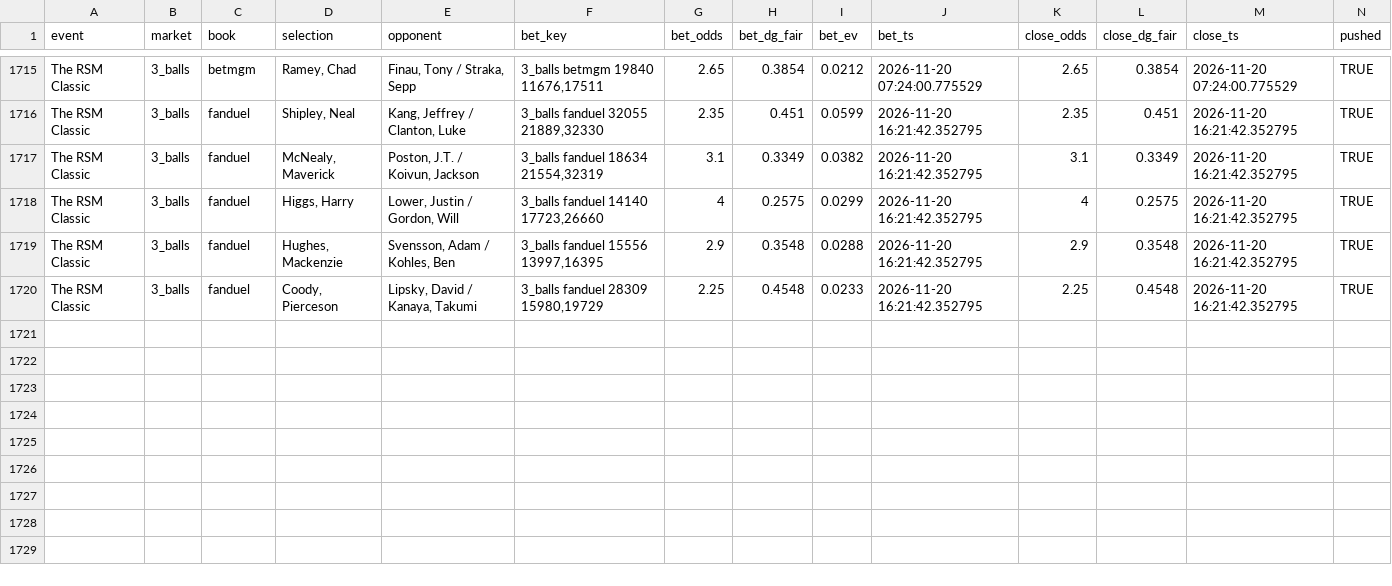
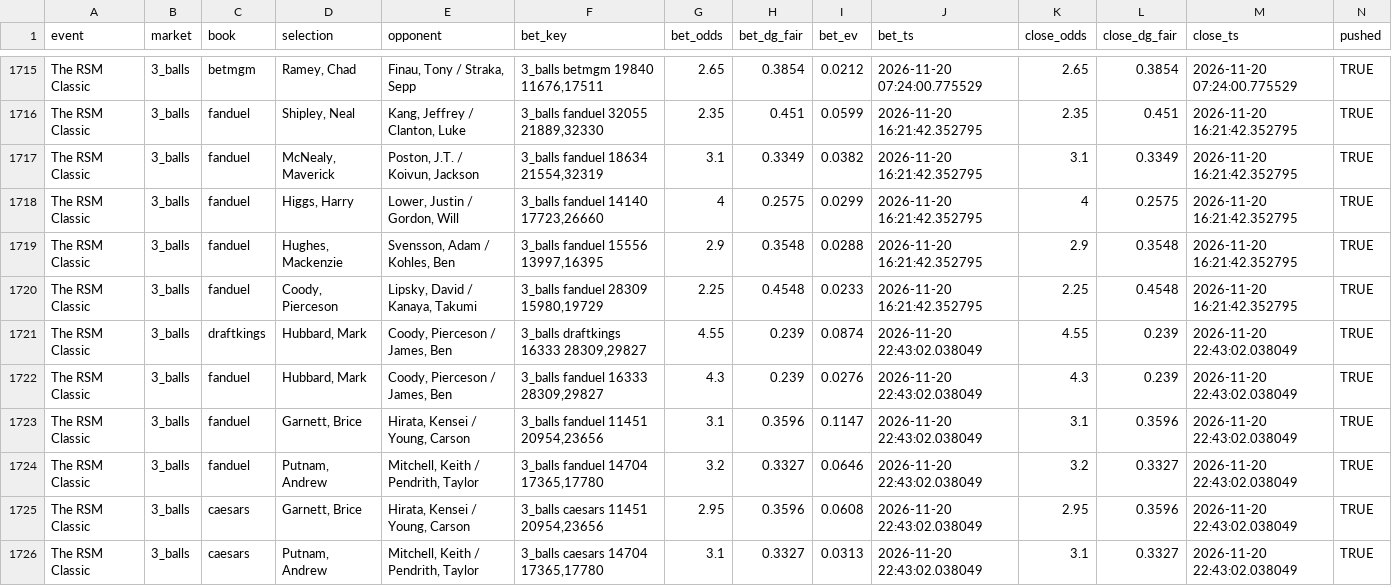
Before and after one commit to lucas-diehl/evbetting, a CSV file: golf_picks/clv_results.csv, drawn as a sheet; only a part is shown, gaps mark what is left out; rows hold the shown columns only; the diff names each change by its address in the sheet, - before the commit and + after, or states it on an @@ line.

```diff
--- a/golf_picks/clv_results.csv
+++ b/golf_picks/clv_results.csv
+row 1721: The RSM Classic | 3_balls | draftkings | Hubbard, Mark | Coody, Pierceson / James, Ben | 3_balls draftkings 16333 28309,29827 | 4.55 | 0.239 | 0.0874 | 2026-11-20 22:43:02.038049 | 4.55 | 0.239 | 2026-11-20 22:43:02.038049 | TRUE
+row 1722: The RSM Classic | 3_balls | fanduel | Hubbard, Mark | Coody, Pierceson / James, Ben | 3_balls fanduel 16333 28309,29827 | 4.3 | 0.239 | 0.0276 | 2026-11-20 22:43:02.038049 | 4.3 | 0.239 | 2026-11-20 22:43:02.038049 | TRUE
+row 1723: The RSM Classic | 3_balls | fanduel | Garnett, Brice | Hirata, Kensei / Young, Carson | 3_balls fanduel 11451 20954,23656 | 3.1 | 0.3596 | 0.1147 | 2026-11-20 22:43:02.038049 | 3.1 | 0.3596 | 2026-11-20 22:43:02.038049 | TRUE
+row 1724: The RSM Classic | 3_balls | fanduel | Putnam, Andrew | Mitchell, Keith / Pendrith, Taylor | 3_balls fanduel 14704 17365,17780 | 3.2 | 0.3327 | 0.0646 | 2026-11-20 22:43:02.038049 | 3.2 | 0.3327 | 2026-11-20 22:43:02.038049 | TRUE
+row 1725: The RSM Classic | 3_balls | caesars | Garnett, Brice | Hirata, Kensei / Young, Carson | 3_balls caesars 11451 20954,23656 | 2.95 | 0.3596 | 0.0608 | 2026-11-20 22:43:02.038049 | 2.95 | 0.3596 | 2026-11-20 22:43:02.038049 | TRUE
+row 1726: The RSM Classic | 3_balls | caesars | Putnam, Andrew | Mitchell, Keith / Pendrith, Taylor | 3_balls caesars 14704 17365,17780 | 3.1 | 0.3327 | 0.0313 | 2026-11-20 22:43:02.038049 | 3.1 | 0.3327 | 2026-11-20 22:43:02.038049 | TRUE
```
Also changed, not shown: golf_picks/alerts_log.csv, 1 other file.
